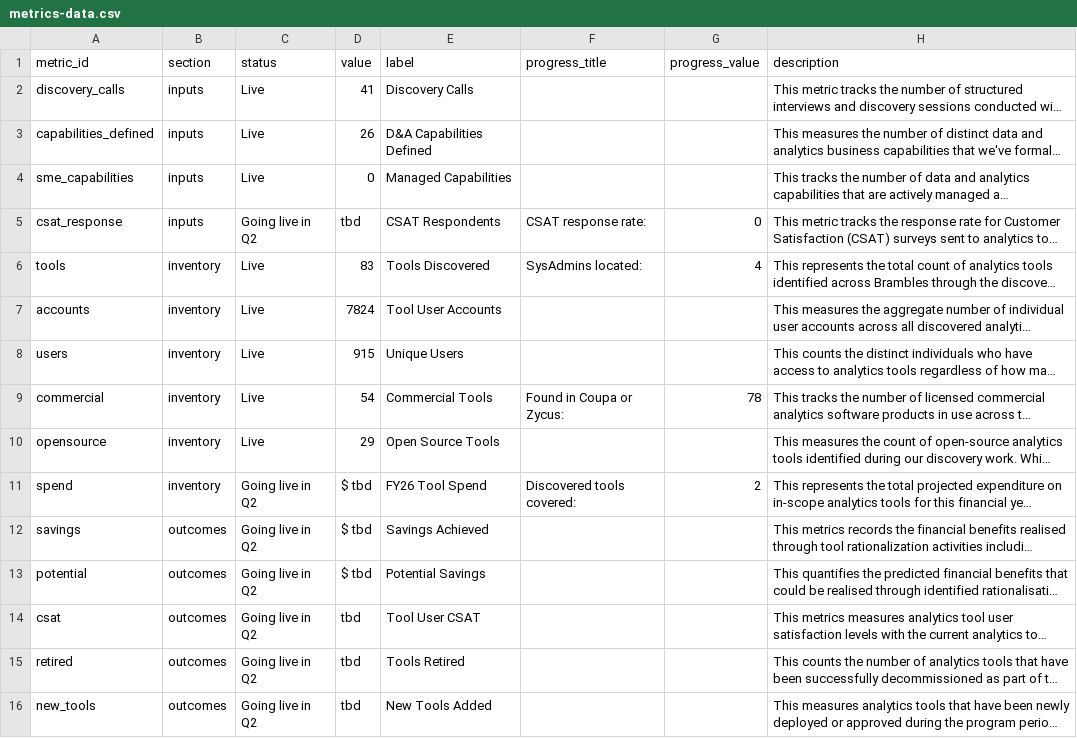
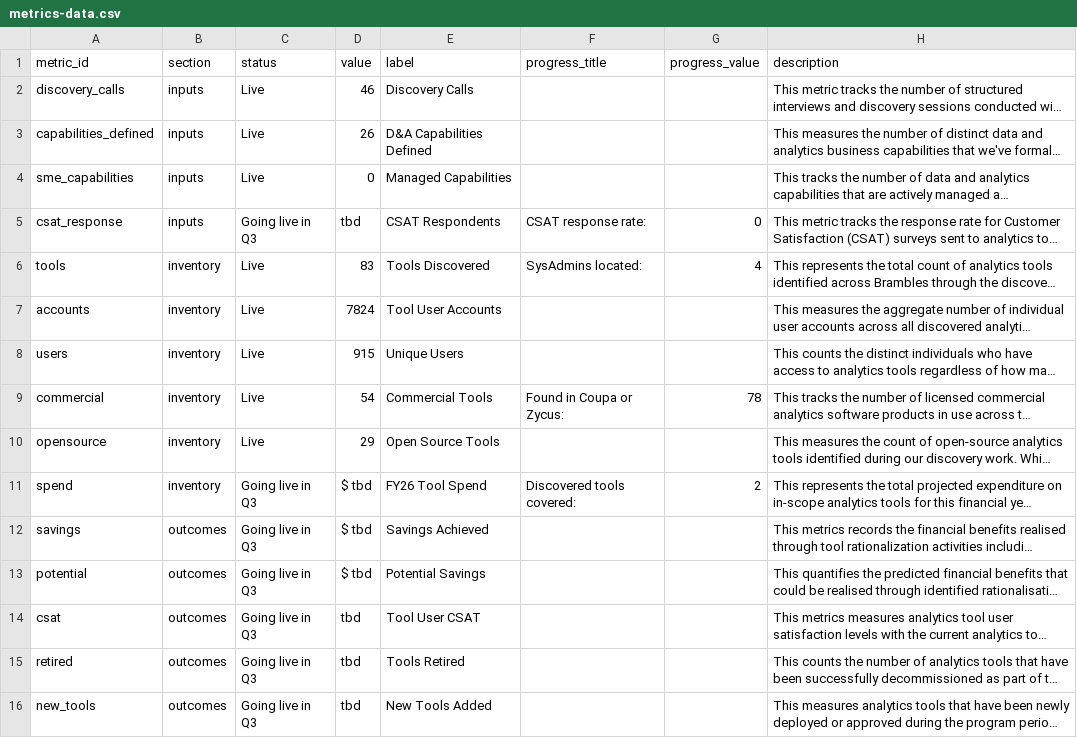
Before and after one commit to kd-gitgub/aom-tool-metrics-dashboard, a CSV file: metrics-data.csv, drawn as a sheet; long unchanged cells end in …; the diff names each change by its address in the sheet, - before the commit and + after, or states it on an @@ line.

Commit message:
Add files via upload

```diff
--- a/metrics-data.csv
+++ b/metrics-data.csv
-D2 (value): 41
+D2 (value): 46
-C5 (status): Going live in Q2
+C5 (status): Going live in Q3
-C11:C16 (status): Going live in Q2
+C11:C16 (status): Going live in Q3
```
